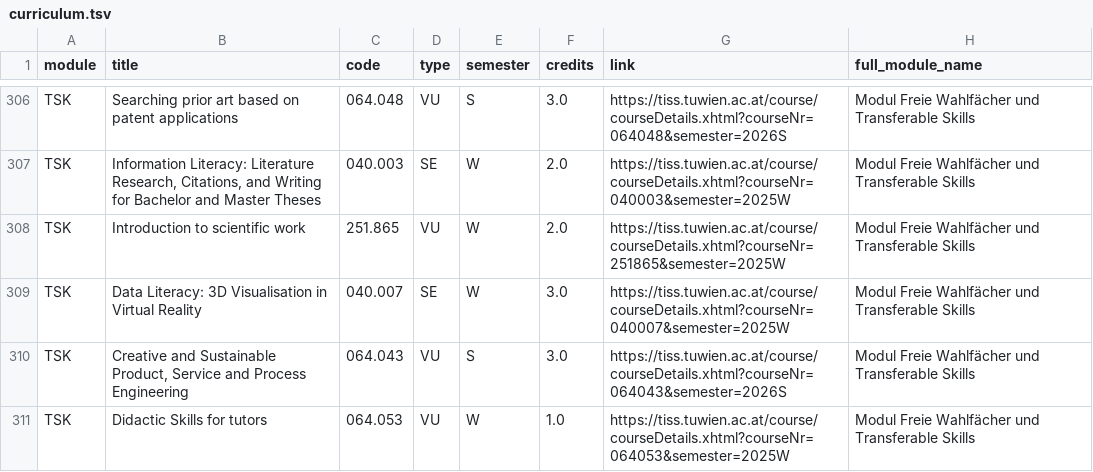
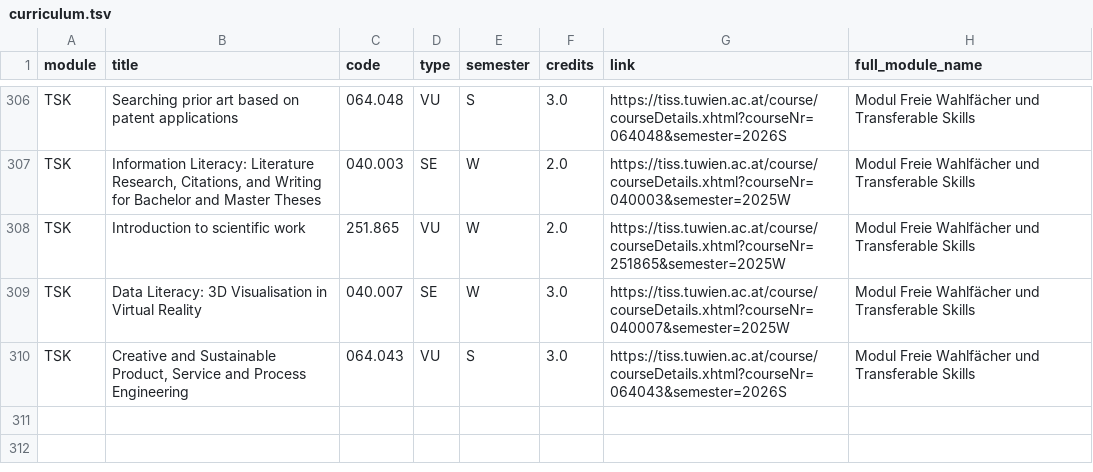
Before and after one commit to Emile-Jn/curriculum-planner, a TSV file: public/curriculum.tsv, drawn as a sheet; only a part is shown, gaps mark what is left out; the diff names each change by its address in the sheet, - before the commit and + after, or states it on an @@ line.

```diff
--- a/public/curriculum.tsv
+++ b/public/curriculum.tsv
-row 311: TSK | Didactic Skills for tutors | 064.053 | VU | W | 1.0 | https://tiss.tuwien.ac.at/course/courseDetails.xhtml?courseNr=064053&semester=2025W | Modul Freie Wahlfächer und Transferable Skills
```
